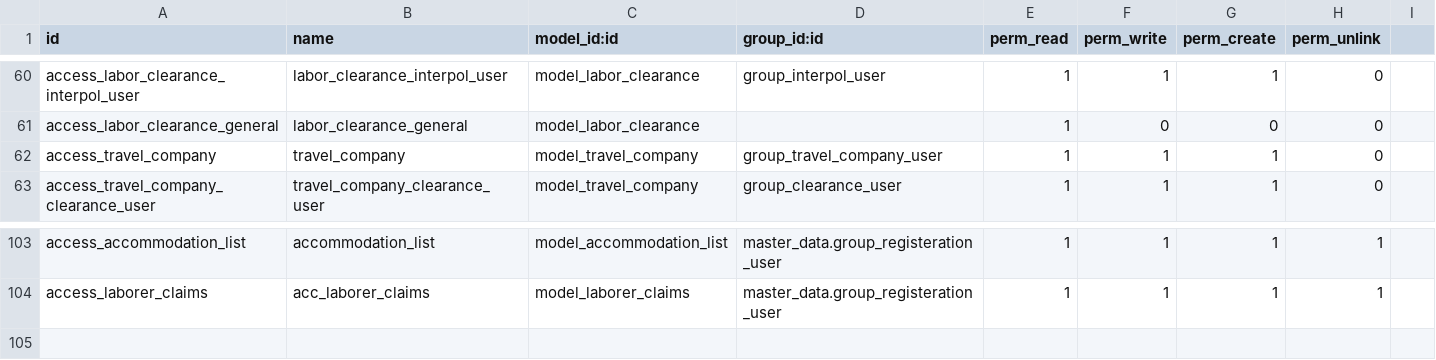
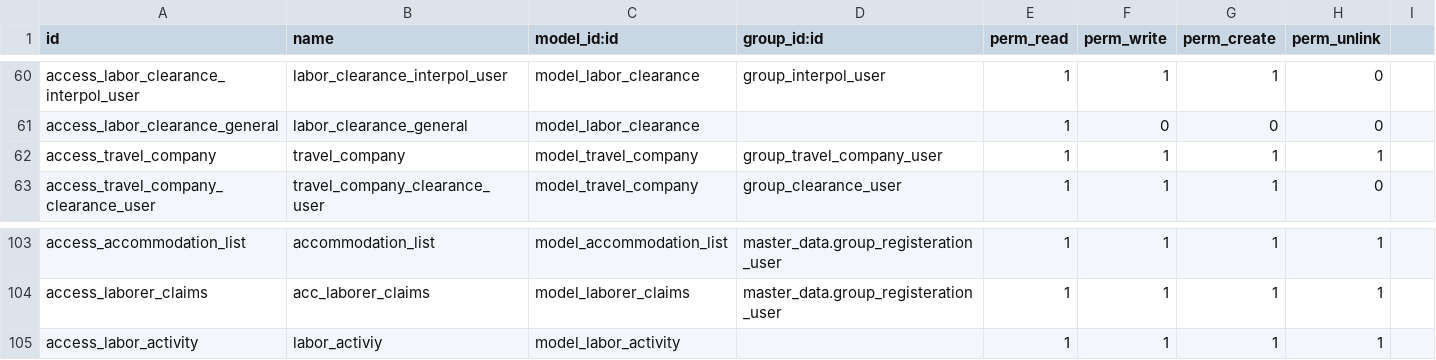
Before and after one commit to emadraafatgad/recruitment_uat, a CSV file: master_data/security/ir.model.access.csv, drawn as a sheet; only a part is shown, gaps mark what is left out.

```diff
--- a/master_data/security/ir.model.access.csv
+++ b/master_data/security/ir.model.access.csv
@@ -61,3 +61,3 @@ access_labor_clearance_interpol_user,labor_clearance_interpol_user,model_labor_c
 access_labor_clearance_general,labor_clearance_general,model_labor_clearance,,1,0,0,0
-access_travel_company,travel_company,model_travel_company,group_travel_company_user,1,1,1,0
+access_travel_company,travel_company,model_travel_company,group_travel_company_user,1,1,1,1
 access_travel_company_clearance_user,travel_company_clearance_user,model_travel_company,group_clearance_user,1,1,1,0
@@ -104 +104,2 @@ access_accommodation_list,accommodation_list,model_accommodation_list,master_dat
 access_laborer_claims,acc_laborer_claims,model_laborer_claims,master_data.group_registeration_user,1,1,1,1
+access_labor_activity,labor_activiy,model_labor_activity,,1,1,1,1
```
Also changed, not shown: 10 other files.
